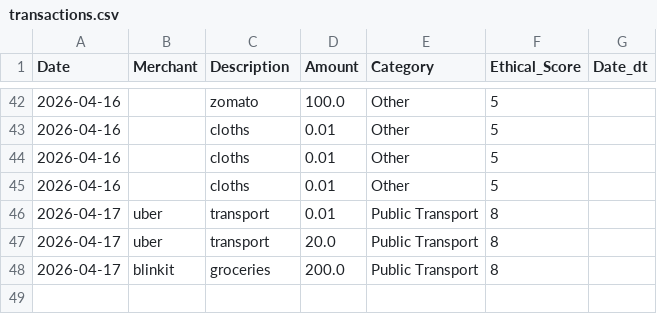
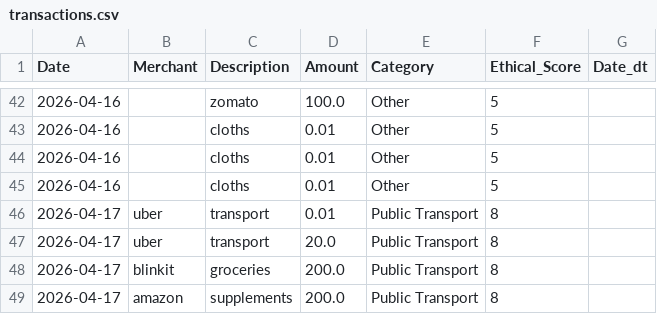
Before and after one commit to Senku24/greenWallet, a CSV file: transactions.csv, drawn as a sheet; only a part is shown, gaps mark what is left out.

```diff
--- a/transactions.csv
+++ b/transactions.csv
@@ -48 +48,2 @@ Date,Merchant,Description,Amount,Category,Ethical_Score,Date_dt
 2026-04-17,blinkit,groceries,200.0,Public Transport,8,
+2026-04-17,amazon,supplements,200.0,Public Transport,8,
```
Also changed, not shown: 1 other file.
